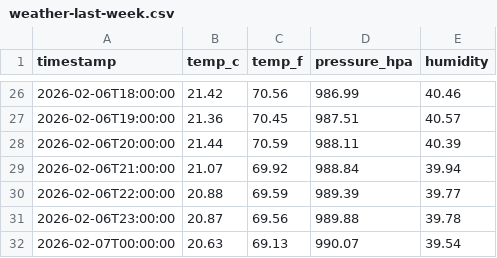
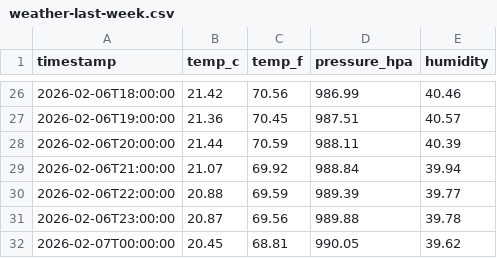
Before and after one commit to kursatkara/RPi_Compact-Weather-Station, a CSV file: docs/data/weather-last-week.csv, drawn as a sheet; only a part is shown, gaps mark what is left out.

Commit message:
Weather DB update 2026-02-07 01:00

```diff
--- a/docs/data/weather-last-week.csv
+++ b/docs/data/weather-last-week.csv
@@ -31,2 +31,2 @@ timestamp,temp_c,temp_f,pressure_hpa,humidity
 2026-02-06T23:00:00,20.87,69.56,989.88,39.78
-2026-02-07T00:00:00,20.63,69.13,990.07,39.54
+2026-02-07T00:00:00,20.45,68.81,990.05,39.62
```
Also changed, not shown: 1 other file.
